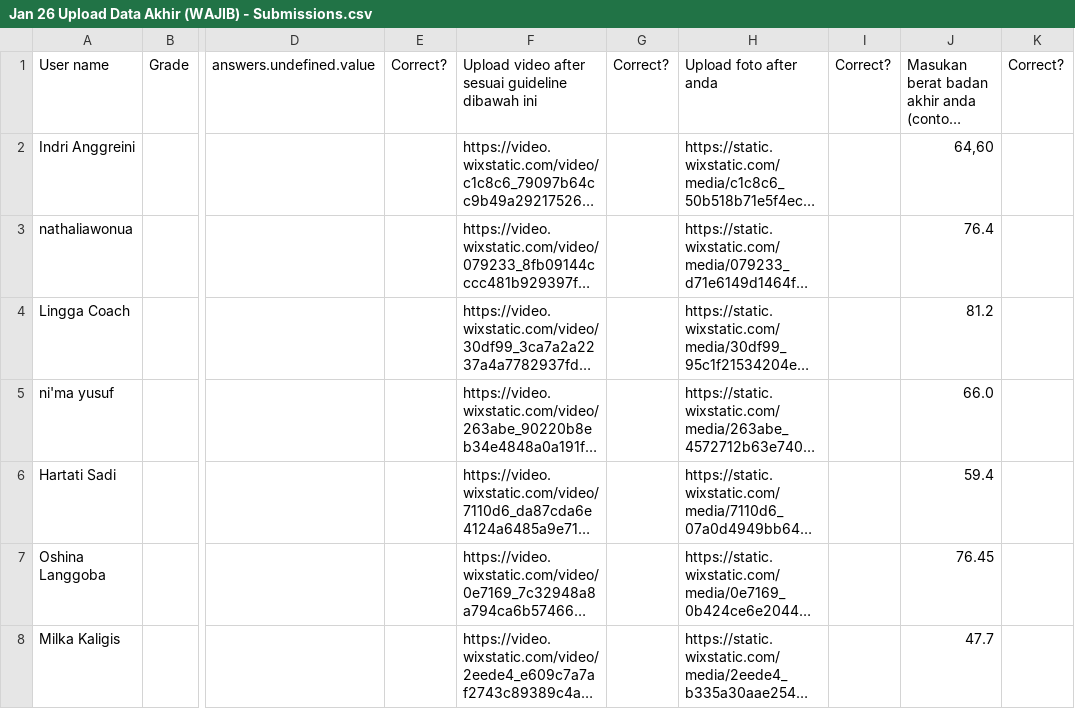
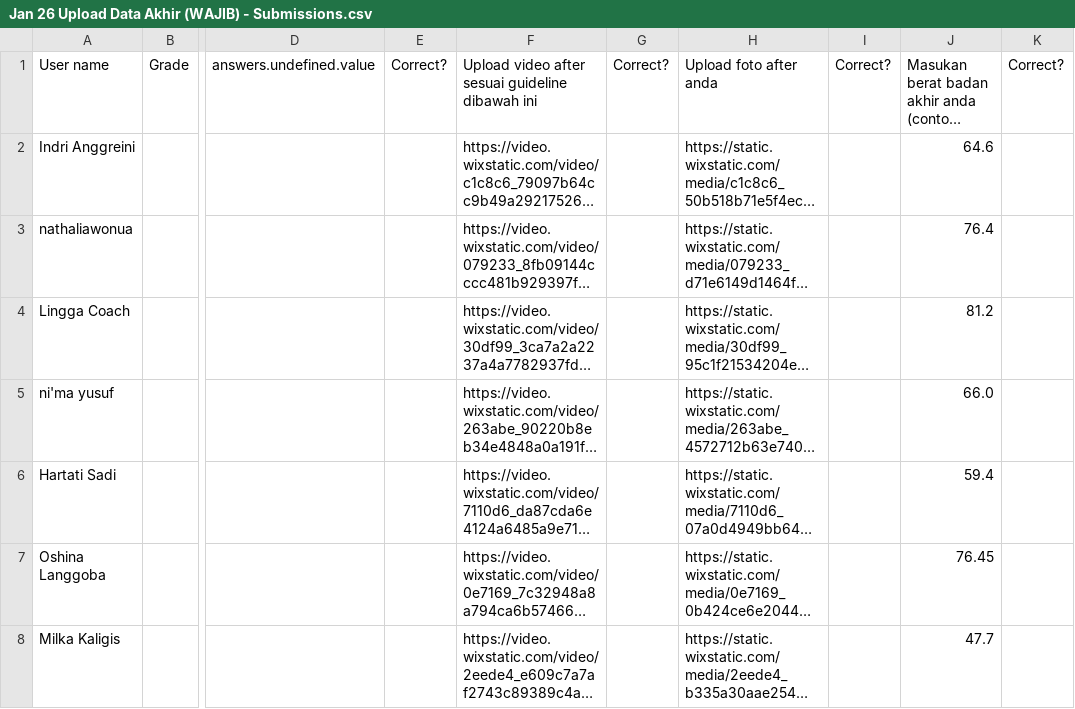
Before and after one commit to RanggaRijasa/MSC21CSV, a CSV file: Jan 26 Upload Data Akhir (WAJIB) - Submissions.csv, drawn as a sheet; only a part is shown, gaps mark what is left out; long unchanged cells end in …; the diff names each change by its address in the sheet, - before the commit and + after, or states it on an @@ line.

Commit message:
Update Jan 26 Upload Data Akhir (WAJIB) - Submissions.csv

```diff
--- a/Jan 26 Upload Data Akhir (WAJIB) - Submissions.csv
+++ b/Jan 26 Upload Data Akhir (WAJIB) - Submissions.csv
-J2: 64,60
+J2: 64.6
```
